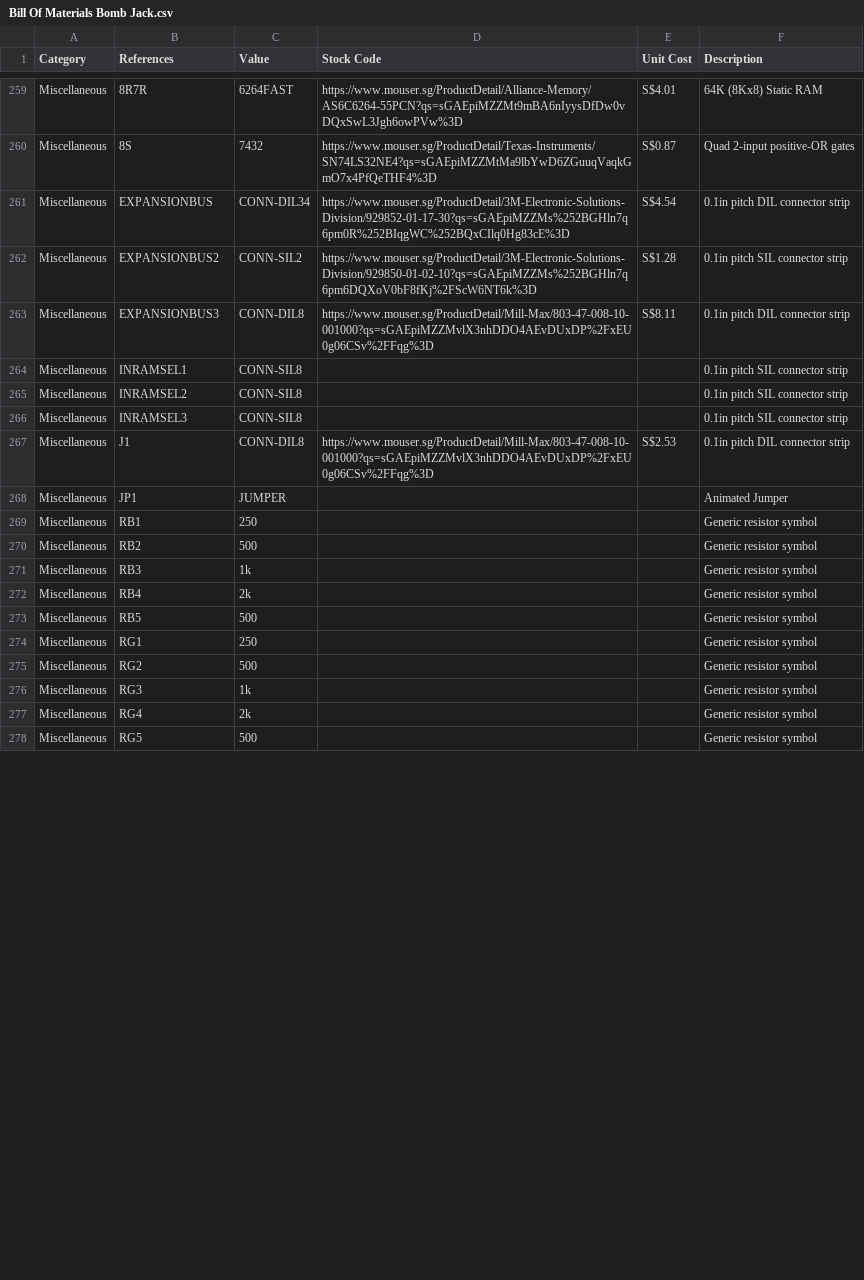
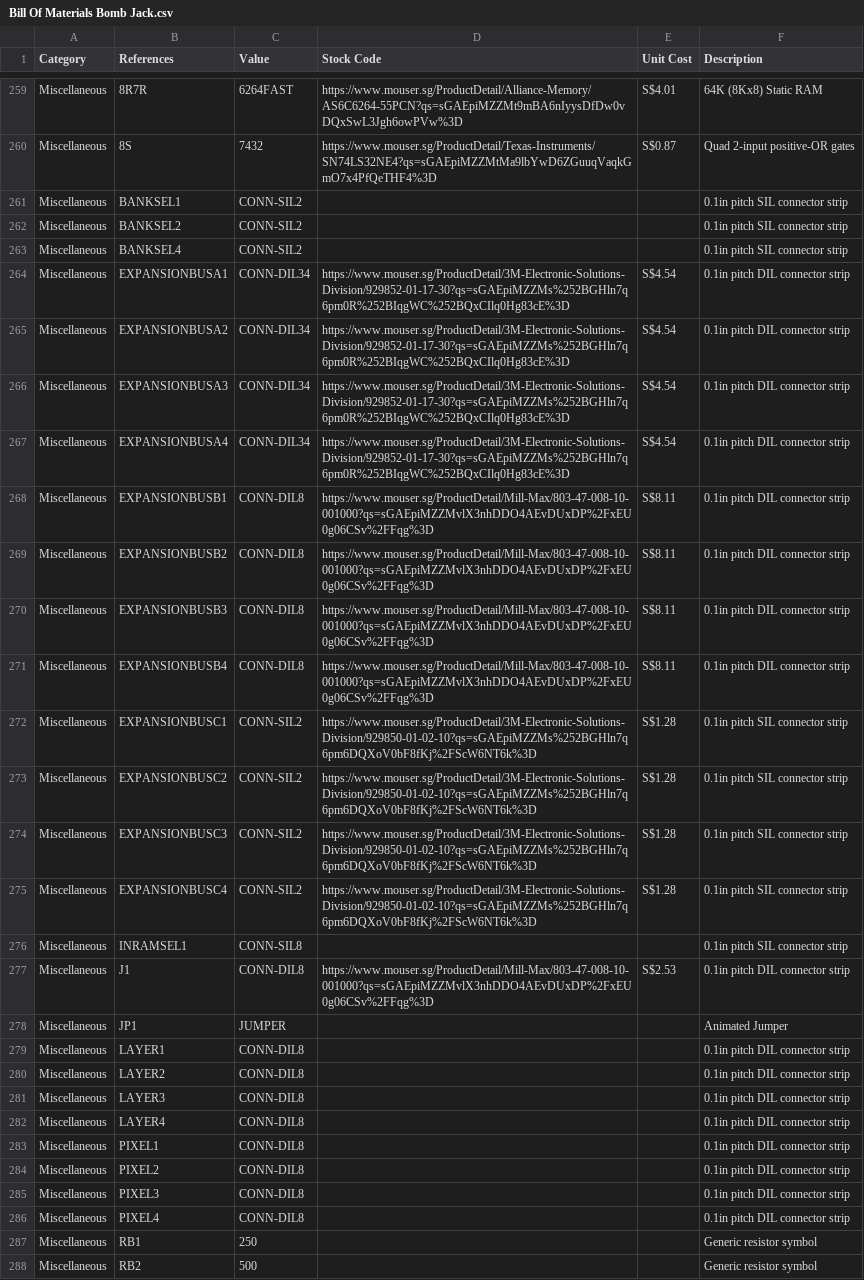
Before and after one commit to martinpiper/BombJack, a CSV file: Bill Of Materials Bomb Jack.csv, drawn as a sheet; only a part is shown, gaps mark what is left out; the shorter side is filled out with more unchanged rows; the diff covers the shown part only.

```diff
--- a/Bill Of Materials Bomb Jack.csv
+++ b/Bill Of Materials Bomb Jack.csv
@@ -260,10 +260,28 @@ Miscellaneous,8R7R,6264FAST,https://www.mouser.sg/ProductDetail/Alliance-Memory/
 Miscellaneous,8S,7432,https://www.mouser.sg/ProductDetail/Texas-Instruments/SN74LS32NE4?qs=sGAEpiMZZMtMa9lbYwD6ZGuuqVaqkGmO7x4PfQeTHF4%3D,S$0.87,Quad 2-input positive-OR gates
-Miscellaneous,EXPANSIONBUS,CONN-DIL34,https://www.mouser.sg/ProductDetail/3M-Electronic-Solutions-Division/929852-01-17-30?qs=sGAEpiMZZMs%252BGHln7q6pm0R%252BIqgWC%252BQxCIlq0Hg83cE%3D,S$4.54,0.1in pitch DIL connector strip
-Miscellaneous,EXPANSIONBUS2,CONN-SIL2,https://www.mouser.sg/ProductDetail/3M-Electronic-Solutions-Division/929850-01-02-10?qs=sGAEpiMZZMs%252BGHln7q6pm6DQXoV0bF8fKj%2FScW6NT6k%3D,S$1.28,0.1in pitch SIL connector strip
-Miscellaneous,EXPANSIONBUS3,CONN-DIL8,https://www.mouser.sg/ProductDetail/Mill-Max/803-47-008-10-001000?qs=sGAEpiMZZMvlX3nhDDO4AEvDUxDP%2FxEU0g06CSv%2FFqg%3D,S$8.11,0.1in pitch DIL connector strip
+Miscellaneous,BANKSEL1,CONN-SIL2,,,0.1in pitch SIL connector strip
+Miscellaneous,BANKSEL2,CONN-SIL2,,,0.1in pitch SIL connector strip
+Miscellaneous,BANKSEL4,CONN-SIL2,,,0.1in pitch SIL connector strip
+Miscellaneous,EXPANSIONBUSA1,CONN-DIL34,https://www.mouser.sg/ProductDetail/3M-Electronic-Solutions-Division/929852-01-17-30?qs=sGAEpiMZZMs%252BGHln7q6pm0R%252BIqgWC%252BQxCIlq0Hg83cE%3D,S$4.54,0.1in pitch DIL connector strip
+Miscellaneous,EXPANSIONBUSA2,CONN-DIL34,https://www.mouser.sg/ProductDetail/3M-Electronic-Solutions-Division/929852-01-17-30?qs=sGAEpiMZZMs%252BGHln7q6pm0R%252BIqgWC%252BQxCIlq0Hg83cE%3D,S$4.54,0.1in pitch DIL connector strip
+Miscellaneous,EXPANSIONBUSA3,CONN-DIL34,https://www.mouser.sg/ProductDetail/3M-Electronic-Solutions-Division/929852-01-17-30?qs=sGAEpiMZZMs%252BGHln7q6pm0R%252BIqgWC%252BQxCIlq0Hg83cE%3D,S$4.54,0.1in pitch DIL connector strip
+Miscellaneous,EXPANSIONBUSA4,CONN-DIL34,https://www.mouser.sg/ProductDetail/3M-Electronic-Solutions-Division/929852-01-17-30?qs=sGAEpiMZZMs%252BGHln7q6pm0R%252BIqgWC%252BQxCIlq0Hg83cE%3D,S$4.54,0.1in pitch DIL connector strip
+Miscellaneous,EXPANSIONBUSB1,CONN-DIL8,https://www.mouser.sg/ProductDetail/Mill-Max/803-47-008-10-001000?qs=sGAEpiMZZMvlX3nhDDO4AEvDUxDP%2FxEU0g06CSv%2FFqg%3D,S$8.11,0.1in pitch DIL connector strip
+Miscellaneous,EXPANSIONBUSB2,CONN-DIL8,https://www.mouser.sg/ProductDetail/Mill-Max/803-47-008-10-001000?qs=sGAEpiMZZMvlX3nhDDO4AEvDUxDP%2FxEU0g06CSv%2FFqg%3D,S$8.11,0.1in pitch DIL connector strip
+Miscellaneous,EXPANSIONBUSB3,CONN-DIL8,https://www.mouser.sg/ProductDetail/Mill-Max/803-47-008-10-001000?qs=sGAEpiMZZMvlX3nhDDO4AEvDUxDP%2FxEU0g06CSv%2FFqg%3D,S$8.11,0.1in pitch DIL connector strip
+Miscellaneous,EXPANSIONBUSB4,CONN-DIL8,https://www.mouser.sg/ProductDetail/Mill-Max/803-47-008-10-001000?qs=sGAEpiMZZMvlX3nhDDO4AEvDUxDP%2FxEU0g06CSv%2FFqg%3D,S$8.11,0.1in pitch DIL connector strip
+Miscellaneous,EXPANSIONBUSC1,CONN-SIL2,https://www.mouser.sg/ProductDetail/3M-Electronic-Solutions-Division/929850-01-02-10?qs=sGAEpiMZZMs%252BGHln7q6pm6DQXoV0bF8fKj%2FScW6NT6k%3D,S$1.28,0.1in pitch SIL connector strip
+Miscellaneous,EXPANSIONBUSC2,CONN-SIL2,https://www.mouser.sg/ProductDetail/3M-Electronic-Solutions-Division/929850-01-02-10?qs=sGAEpiMZZMs%252BGHln7q6pm6DQXoV0bF8fKj%2FScW6NT6k%3D,S$1.28,0.1in pitch SIL connector strip
+Miscellaneous,EXPANSIONBUSC3,CONN-SIL2,https://www.mouser.sg/ProductDetail/3M-Electronic-Solutions-Division/929850-01-02-10?qs=sGAEpiMZZMs%252BGHln7q6pm6DQXoV0bF8fKj%2FScW6NT6k%3D,S$1.28,0.1in pitch SIL connector strip
+Miscellaneous,EXPANSIONBUSC4,CONN-SIL2,https://www.mouser.sg/ProductDetail/3M-Electronic-Solutions-Division/929850-01-02-10?qs=sGAEpiMZZMs%252BGHln7q6pm6DQXoV0bF8fKj%2FScW6NT6k%3D,S$1.28,0.1in pitch SIL connector strip
 Miscellaneous,INRAMSEL1,CONN-SIL8,,,0.1in pitch SIL connector strip
-Miscellaneous,INRAMSEL2,CONN-SIL8,,,0.1in pitch SIL connector strip
-Miscellaneous,INRAMSEL3,CONN-SIL8,,,0.1in pitch SIL connector strip
 Miscellaneous,J1,CONN-DIL8,https://www.mouser.sg/ProductDetail/Mill-Max/803-47-008-10-001000?qs=sGAEpiMZZMvlX3nhDDO4AEvDUxDP%2FxEU0g06CSv%2FFqg%3D,S$2.53,0.1in pitch DIL connector strip
 Miscellaneous,JP1,JUMPER,,,Animated Jumper
+Miscellaneous,LAYER1,CONN-DIL8,,,0.1in pitch DIL connector strip
+Miscellaneous,LAYER2,CONN-DIL8,,,0.1in pitch DIL connector strip
+Miscellaneous,LAYER3,CONN-DIL8,,,0.1in pitch DIL connector strip
+Miscellaneous,LAYER4,CONN-DIL8,,,0.1in pitch DIL connector strip
+Miscellaneous,PIXEL1,CONN-DIL8,,,0.1in pitch DIL connector strip
+Miscellaneous,PIXEL2,CONN-DIL8,,,0.1in pitch DIL connector strip
+Miscellaneous,PIXEL3,CONN-DIL8,,,0.1in pitch DIL connector strip
+Miscellaneous,PIXEL4,CONN-DIL8,,,0.1in pitch DIL connector strip
 Miscellaneous,RB1,250,,,Generic resistor symbol
```
Also changed, not shown: 7 added rows and 1 edited cell elsewhere in this file, 2 other files.
